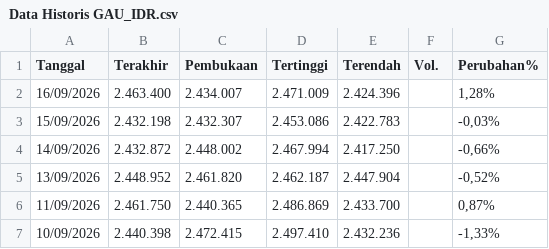
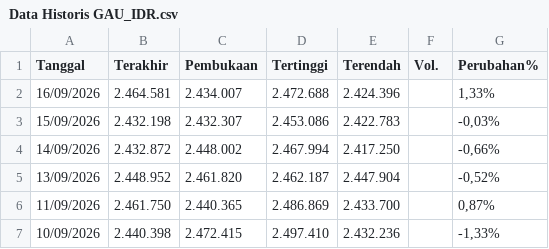
Before and after one commit to wlmyaps/kurs, a CSV file: Data Historis GAU_IDR.csv, drawn as a sheet; only a part is shown.

Commit message:
Update Data Historis GAU_IDR.csv

```diff
--- a/Data Historis GAU_IDR.csv
+++ b/Data Historis GAU_IDR.csv
@@ -1,3 +1,3 @@
 "Tanggal","Terakhir","Pembukaan","Tertinggi","Terendah","Vol.","Perubahan%"
-"16/09/2026","2.463.400","2.434.007","2.471.009","2.424.396","","1,28%"
+"16/09/2026","2.464.581","2.434.007","2.472.688","2.424.396","","1,33%"
 "15/09/2026","2.432.198","2.432.307","2.453.086","2.422.783","","-0,03%"
```
